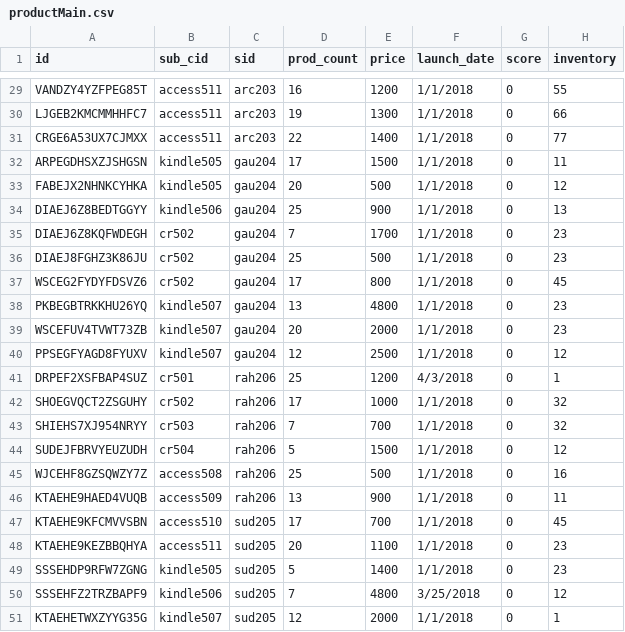
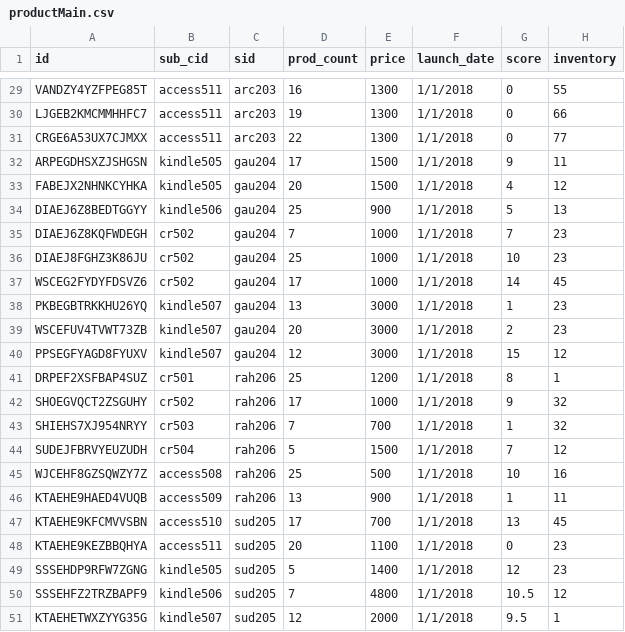
Before and after one commit to meghamca16du/seller_performance_tool, a CSV file: productMain.csv, drawn as a sheet; only a part is shown, gaps mark what is left out; the diff covers the shown part only; the diff names each change by its address in the sheet, - before the commit and + after, or states it on an @@ line.

```diff
--- a/productMain.csv
+++ b/productMain.csv
-E29 (price): 1200
+E29 (price): 1300
-E31 (price): 1400
+E31 (price): 1300
-G32 (score): 0
+G32 (score): 9
-E33 (price): 500
+E33 (price): 1500
-G33 (score): 0
+G33 (score): 4
-G34 (score): 0
+G34 (score): 5
-E35 (price): 1700
+E35 (price): 1000
-G35 (score): 0
+G35 (score): 7
-E36 (price): 500
+E36 (price): 1000
-G36 (score): 0
+G36 (score): 10
-E37 (price): 800
+E37 (price): 1000
-G37 (score): 0
+G37 (score): 14
-E38 (price): 4800
+E38 (price): 3000
-G38 (score): 0
+G38 (score): 1
-E39 (price): 2000
+E39 (price): 3000
-G39 (score): 0
+G39 (score): 2
-E40 (price): 2500
+E40 (price): 3000
-G40 (score): 0
+G40 (score): 15
-F41 (launch_date): 4/3/2018
+F41 (launch_date): 1/1/2018
-G41 (score): 0
+G41 (score): 8
-G42 (score): 0
+G42 (score): 9
-G43 (score): 0
+G43 (score): 1
-G44 (score): 0
+G44 (score): 7
-G45 (score): 0
+G45 (score): 10
-G46 (score): 0
+G46 (score): 1
-G47 (score): 0
+G47 (score): 13
-G49 (score): 0
+G49 (score): 12
-F50 (launch_date): 3/25/2018
+F50 (launch_date): 1/1/2018
-G50 (score): 0
+G50 (score): 10.5
-G51 (score): 0
+G51 (score): 9.5
```
Also changed, not shown: 32 edited cells elsewhere in this file, Category2.csv, 1 other file.
